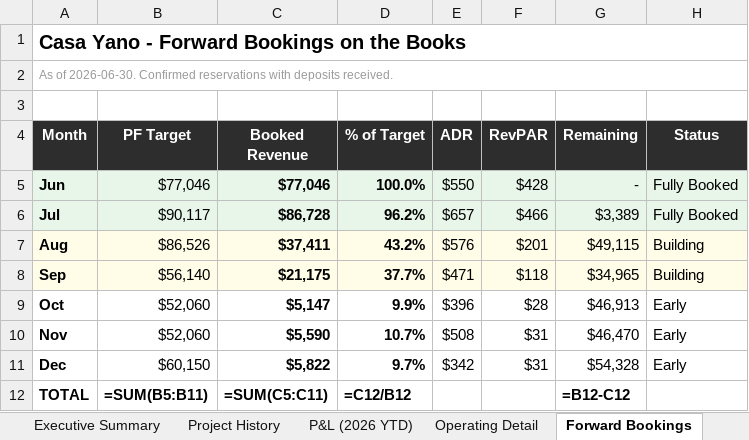
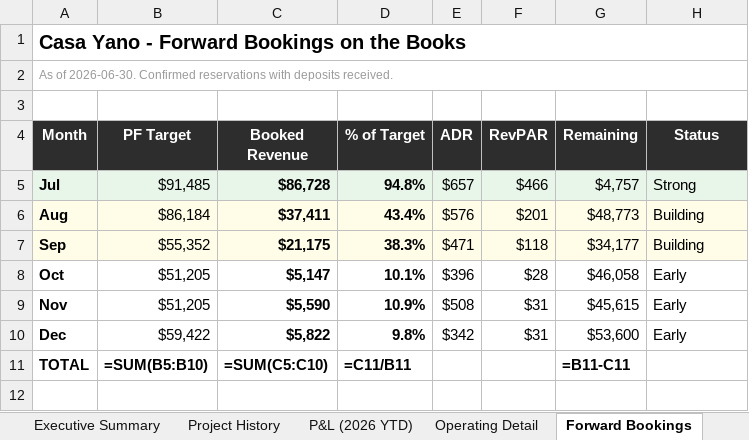
Before and after one commit to matt-dcp/yano, an Excel workbook: Casa_Yano_Lender_Package.xlsx, sheet Forward Bookings, drawn as a sheet; values as stored, in another font and other column widths than the file's, no borders; formulas without a stored value are shown as written; removed rows and columns are numbered as before the commit, all else as after; the diff names each change by its address in the sheet, - before the commit and + after, or states it on an @@ line.

```diff
--- a/Casa_Yano_Lender_Package.xlsx (sheet Forward Bookings)
+++ b/Casa_Yano_Lender_Package.xlsx (sheet Forward Bookings)
-row 5: Jun | $77,046 | $77,046 | 100.0% | $550 | $428 | - | Fully Booked
-B5 (PF Target): $90,117
+B5 (PF Target): $91,485
-D5 (% of Target): 96.2%
+D5 (% of Target): 94.8%
-G5 (Remaining): $3,389
+G5 (Remaining): $4,757
-H5 (Status): Fully Booked
+H5 (Status): Strong
-B6 (PF Target): $86,526
+B6 (PF Target): $86,184
-D6 (% of Target): 43.2%
+D6 (% of Target): 43.4%
-G6 (Remaining): $49,115
+G6 (Remaining): $48,773
-B7 (PF Target): $56,140
+B7 (PF Target): $55,352
-D7 (% of Target): 37.7%
+D7 (% of Target): 38.3%
-G7 (Remaining): $34,965
+G7 (Remaining): $34,177
-B8:B9 (PF Target): $52,060
+B8:B9 (PF Target): $51,205
-D8 (% of Target): 9.9%
+D8 (% of Target): 10.1%
-G8 (Remaining): $46,913
+G8 (Remaining): $46,058
-D9 (% of Target): 10.7%
+D9 (% of Target): 10.9%
-G9 (Remaining): $46,470
+G9 (Remaining): $45,615
-B10 (PF Target): $60,150
+B10 (PF Target): $59,422
-D10 (% of Target): 9.7%
+D10 (% of Target): 9.8%
-G10 (Remaining): $54,328
+G10 (Remaining): $53,600
-B11 (PF Target): =SUM(B5:B11)
+B11 (PF Target): =SUM(B5:B10)
-C11 (Booked Revenue): =SUM(C5:C11)
+C11 (Booked Revenue): =SUM(C5:C10)
-D11 (% of Target): =C12/B12
+D11 (% of Target): =C11/B11
-G11 (Remaining): =B12-C12
+G11 (Remaining): =B11-C11
```
Also changed, not shown: sheet Operating Detail, sheet P&L (2026 YTD), sheet Pro Forma, sheet Executive Summary, sheet Project History, Casa_Yano_Loan_Evaluator.xlsx, 2 other files.
